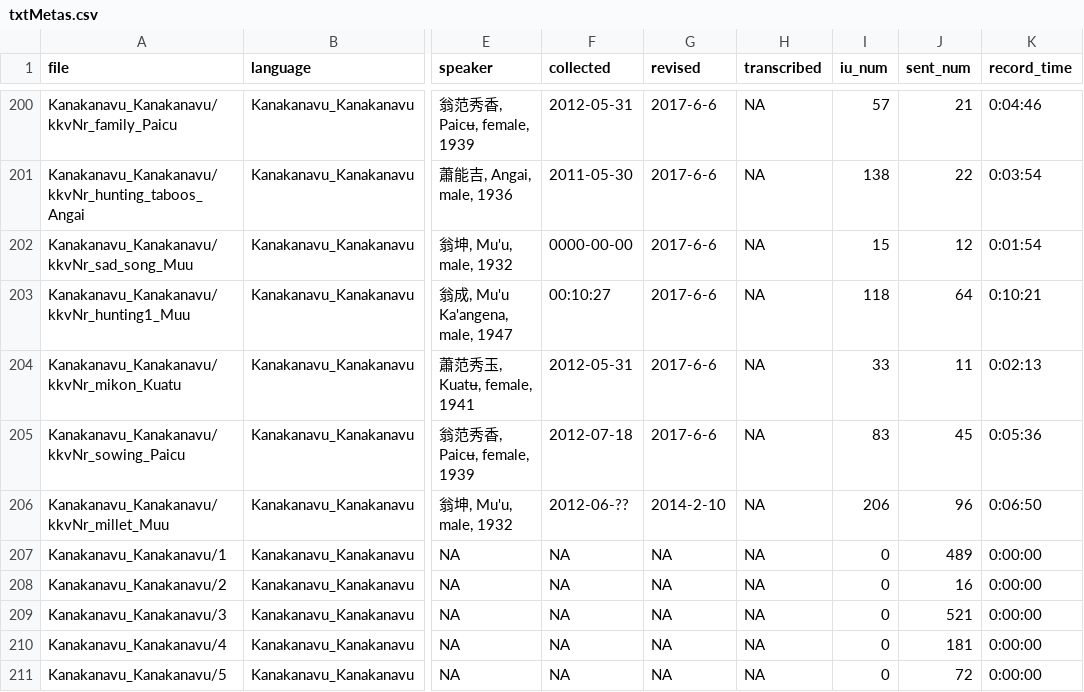
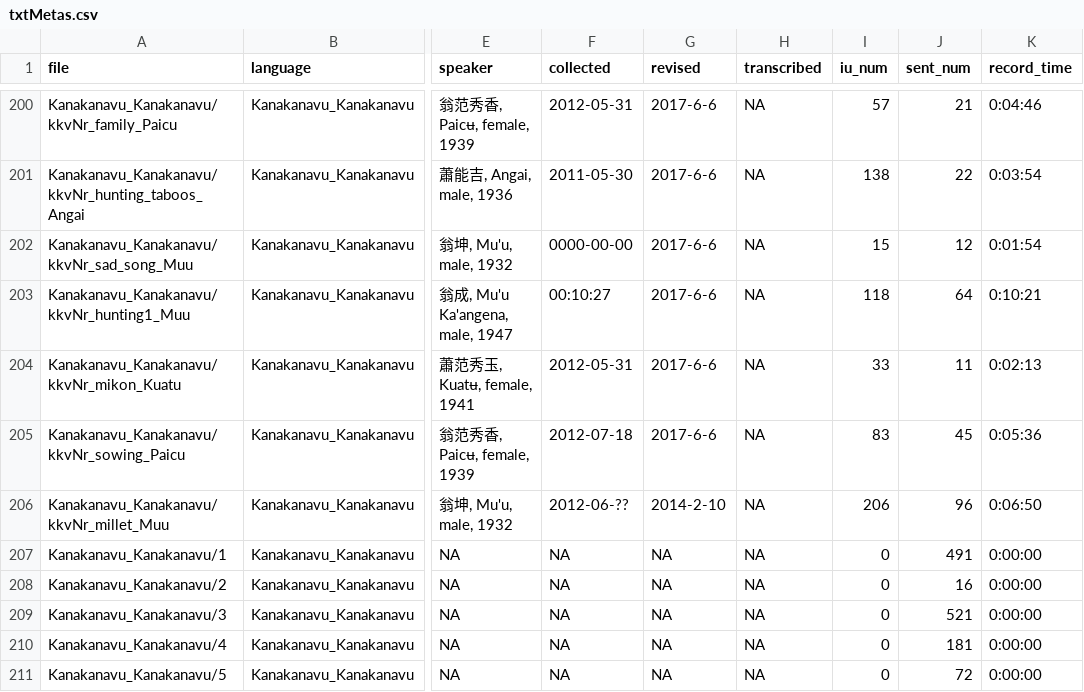
Before and after one commit to liao961120/glossParser, a CSV file: meta/txtMetas.csv, drawn as a sheet; only a part is shown, gaps mark what is left out; the diff names each change by its address in the sheet, - before the commit and + after, or states it on an @@ line.

```diff
--- a/meta/txtMetas.csv
+++ b/meta/txtMetas.csv
-J207 (sent_num): 489
+J207 (sent_num): 491
```
Also changed, not shown: meta/langMetas.csv, 9 other files.
